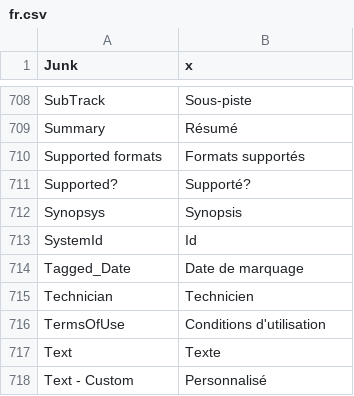
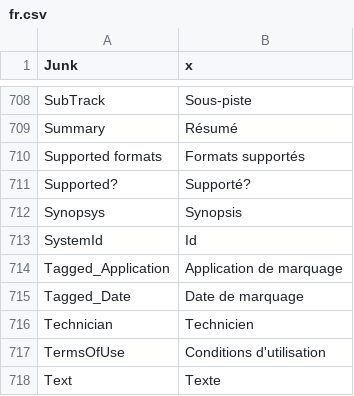
Before and after one commit to mediatest/mediatest, a CSV file: Source/Ressource/Plugin/Language/fr.csv, drawn as a sheet; only a part is shown, gaps mark what is left out; the shorter side is filled out with more unchanged rows; the diff names each change by its address in the sheet, - before the commit and + after, or states it on an @@ line.

Commit message:
Tagged_Application
git-svn-id: svn://svn.code.sf.net/p/mediainfo/code/MediaInfo/trunk@126 45c5ae6f-87cc-4fd0-92ee-e4f023fd80da

```diff
--- a/Source/Ressource/Plugin/Language/fr.csv
+++ b/Source/Ressource/Plugin/Language/fr.csv
+row 714: Tagged_Application | Application de marquage
```
Also changed, not shown: Source/Ressource/Plugin/Language/ca.csv, Source/Ressource/Plugin/Language/cs.csv, 18 other files.
